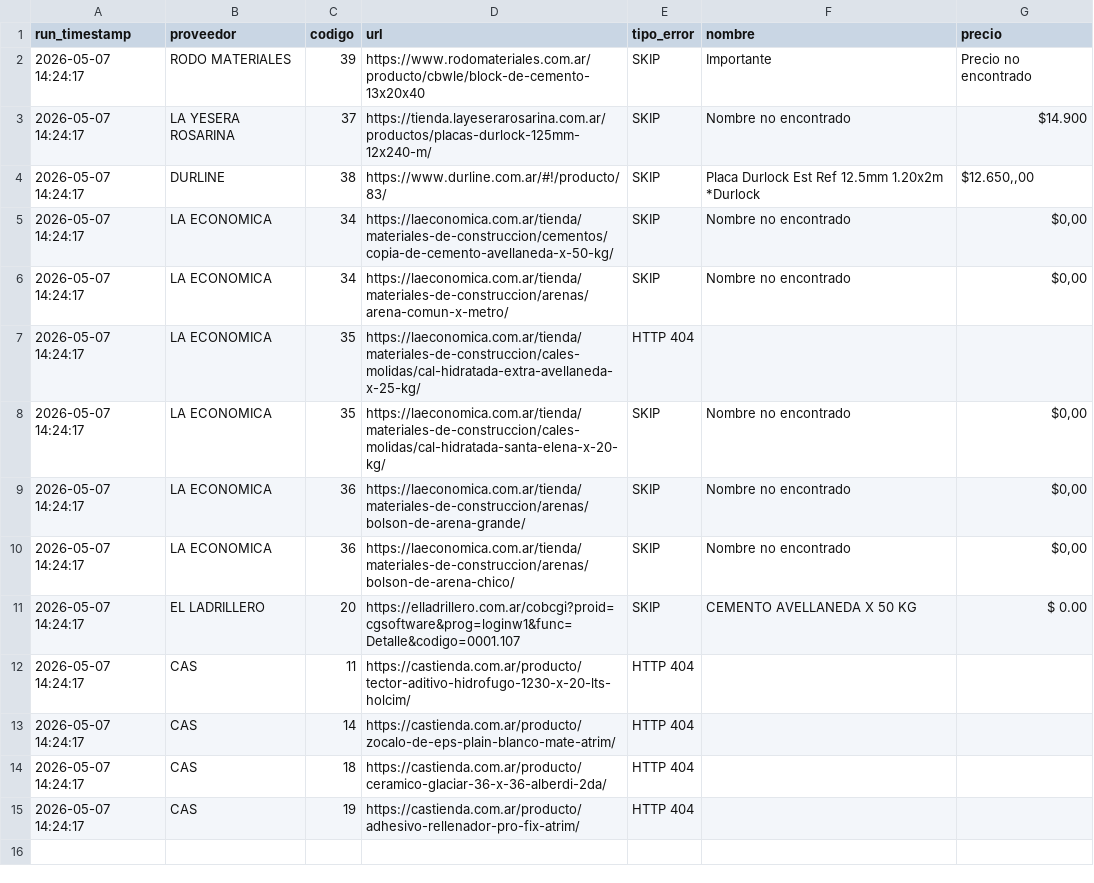
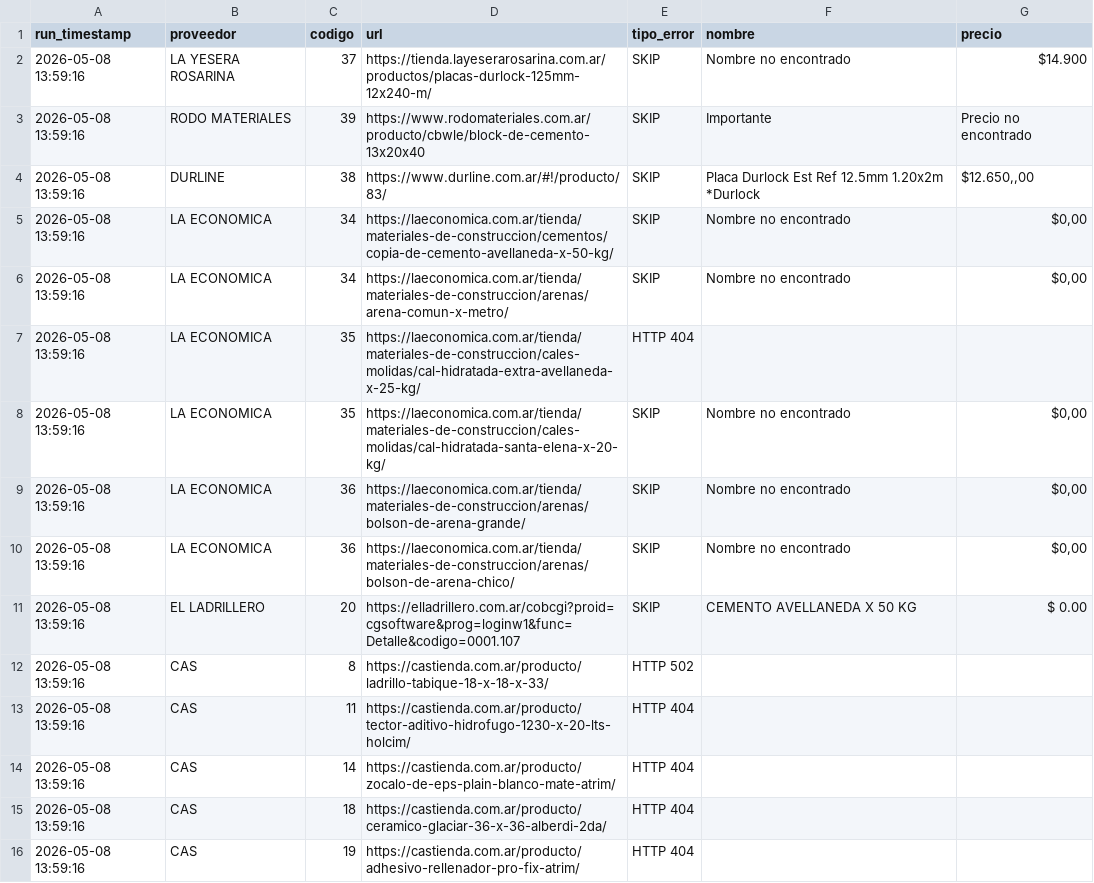
Before and after one commit to valentnluc/price_scrapper, a CSV file: errores.csv, drawn as a sheet.

```diff
--- a/errores.csv
+++ b/errores.csv
@@ -1,15 +1,16 @@
 run_timestamp,proveedor,codigo,url,tipo_error,nombre,precio
-2026-05-07 14:24:17,RODO MATERIALES,39,https://www.rodomateriales.com.ar/producto/cbwle/block-de-cemento-13x20x40,SKIP,Importante,Precio no encontrado
-2026-05-07 14:24:17,LA YESERA ROSARINA,37,https://tienda.layeserarosarina.com.ar/productos/placas-durlock-125mm-12x240-m/,SKIP,Nombre no encontrado,$14.900
-2026-05-07 14:24:17,DURLINE,38,https://www.durline.com.ar/#!/producto/83/,SKIP,Placa Durlock Est Ref 12.5mm 1.20x2m *Durlock,"$12.650,,00"
-2026-05-07 14:24:17,LA ECONOMICA,34,https://laeconomica.com.ar/tienda/materiales-de-construccion/cementos/copia-de-cemento-avellaneda-x-50-kg/,SKIP,Nombre no encontrado,"$0,00"
-2026-05-07 14:24:17,LA ECONOMICA,34,https://laeconomica.com.ar/tienda/materiales-de-construccion/arenas/arena-comun-x-metro/,SKIP,Nombre no encontrado,"$0,00"
-2026-05-07 14:24:17,LA ECONOMICA,35,https://laeconomica.com.ar/tienda/materiales-de-construccion/cales-molidas/cal-hidratada-extra-avellaneda-x-25-kg/,HTTP 404,,
-2026-05-07 14:24:17,LA ECONOMICA,35,https://laeconomica.com.ar/tienda/materiales-de-construccion/cales-molidas/cal-hidratada-santa-elena-x-20-kg/,SKIP,Nombre no encontrado,"$0,00"
-2026-05-07 14:24:17,LA ECONOMICA,36,https://laeconomica.com.ar/tienda/materiales-de-construccion/arenas/bolson-de-arena-grande/,SKIP,Nombre no encontrado,"$0,00"
-2026-05-07 14:24:17,LA ECONOMICA,36,https://laeconomica.com.ar/tienda/materiales-de-construccion/arenas/bolson-de-arena-chico/,SKIP,Nombre no encontrado,"$0,00"
-2026-05-07 14:24:17,EL LADRILLERO,20,https://elladrillero.com.ar/cobcgi?proid=cgsoftware&prog=loginw1&func=Detalle&codigo=0001.107,SKIP,CEMENTO AVELLANEDA X 50 KG,$ 0.00
-2026-05-07 14:24:17,CAS,11,https://castienda.com.ar/producto/tector-aditivo-hidrofugo-1230-x-20-lts-holcim/,HTTP 404,,
-2026-05-07 14:24:17,CAS,14,https://castienda.com.ar/producto/zocalo-de-eps-plain-blanco-mate-atrim/,HTTP 404,,
-2026-05-07 14:24:17,CAS,18,https://castienda.com.ar/producto/ceramico-glaciar-36-x-36-alberdi-2da/,HTTP 404,,
-2026-05-07 14:24:17,CAS,19,https://castienda.com.ar/producto/adhesivo-rellenador-pro-fix-atrim/,HTTP 404,,
+2026-05-08 13:59:16,LA YESERA ROSARINA,37,https://tienda.layeserarosarina.com.ar/productos/placas-durlock-125mm-12x240-m/,SKIP,Nombre no encontrado,$14.900
+2026-05-08 13:59:16,RODO MATERIALES,39,https://www.rodomateriales.com.ar/producto/cbwle/block-de-cemento-13x20x40,SKIP,Importante,Precio no encontrado
+2026-05-08 13:59:16,DURLINE,38,https://www.durline.com.ar/#!/producto/83/,SKIP,Placa Durlock Est Ref 12.5mm 1.20x2m *Durlock,"$12.650,,00"
+2026-05-08 13:59:16,LA ECONOMICA,34,https://laeconomica.com.ar/tienda/materiales-de-construccion/cementos/copia-de-cemento-avellaneda-x-50-kg/,SKIP,Nombre no encontrado,"$0,00"
+2026-05-08 13:59:16,LA ECONOMICA,34,https://laeconomica.com.ar/tienda/materiales-de-construccion/arenas/arena-comun-x-metro/,SKIP,Nombre no encontrado,"$0,00"
+2026-05-08 13:59:16,LA ECONOMICA,35,https://laeconomica.com.ar/tienda/materiales-de-construccion/cales-molidas/cal-hidratada-extra-avellaneda-x-25-kg/,HTTP 404,,
+2026-05-08 13:59:16,LA ECONOMICA,35,https://laeconomica.com.ar/tienda/materiales-de-construccion/cales-molidas/cal-hidratada-santa-elena-x-20-kg/,SKIP,Nombre no encontrado,"$0,00"
+2026-05-08 13:59:16,LA ECONOMICA,36,https://laeconomica.com.ar/tienda/materiales-de-construccion/arenas/bolson-de-arena-grande/,SKIP,Nombre no encontrado,"$0,00"
+2026-05-08 13:59:16,LA ECONOMICA,36,https://laeconomica.com.ar/tienda/materiales-de-construccion/arenas/bolson-de-arena-chico/,SKIP,Nombre no encontrado,"$0,00"
+2026-05-08 13:59:16,EL LADRILLERO,20,https://elladrillero.com.ar/cobcgi?proid=cgsoftware&prog=loginw1&func=Detalle&codigo=0001.107,SKIP,CEMENTO AVELLANEDA X 50 KG,$ 0.00
+2026-05-08 13:59:16,CAS,8,https://castienda.com.ar/producto/ladrillo-tabique-18-x-18-x-33/,HTTP 502,,
+2026-05-08 13:59:16,CAS,11,https://castienda.com.ar/producto/tector-aditivo-hidrofugo-1230-x-20-lts-holcim/,HTTP 404,,
+2026-05-08 13:59:16,CAS,14,https://castienda.com.ar/producto/zocalo-de-eps-plain-blanco-mate-atrim/,HTTP 404,,
+2026-05-08 13:59:16,CAS,18,https://castienda.com.ar/producto/ceramico-glaciar-36-x-36-alberdi-2da/,HTTP 404,,
+2026-05-08 13:59:16,CAS,19,https://castienda.com.ar/producto/adhesivo-rellenador-pro-fix-atrim/,HTTP 404,,
```
Also changed, not shown: url_status.csv.
